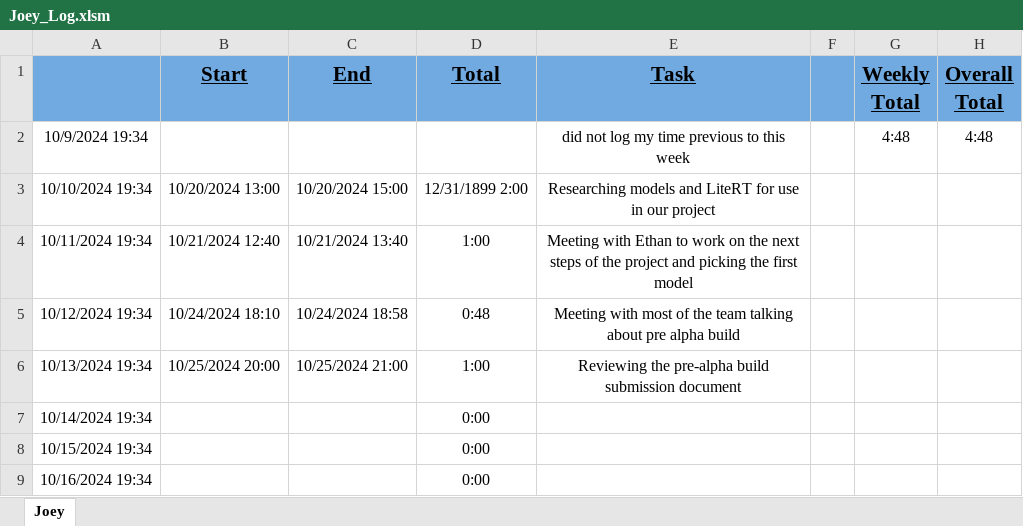
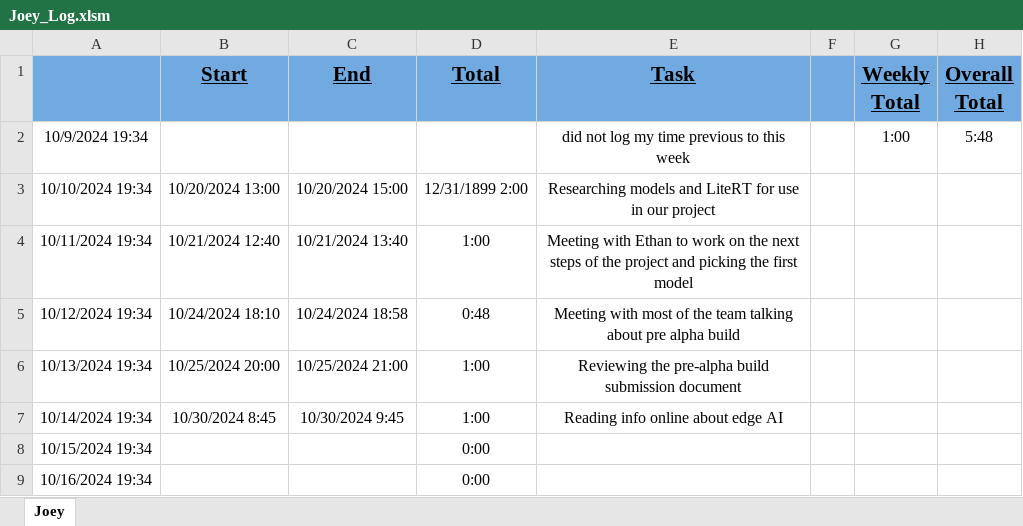
Before and after one commit to haadi-gill/AI-Edge-Benchmarking, an Excel workbook: Timesheets/Joey_Log.xlsm, sheet Joey, drawn as a sheet; only a part is shown; values as stored, in another font and other column widths than the file's, no borders; charts and pictures not drawn; the diff names each change by its address in the sheet, - before the commit and + after, or states it on an @@ line.

Commit message:
update log

```diff
--- a/Timesheets/Joey_Log.xlsm (sheet Joey)
+++ b/Timesheets/Joey_Log.xlsm (sheet Joey)
-G2 (Weekly Total): 4:48
+G2 (Weekly Total): 1:00
-H2 (Overall Total): 4:48
+H2 (Overall Total): 5:48
-B7 (Start): (empty)
+B7 (Start): 10/30/2024 8:45
-C7 (End): (empty)
+C7 (End): 10/30/2024 9:45
-D7 (Total): 0:00
+D7 (Total): 1:00
-E7 (Task): (empty)
+E7 (Task): Reading info online about edge AI
```
